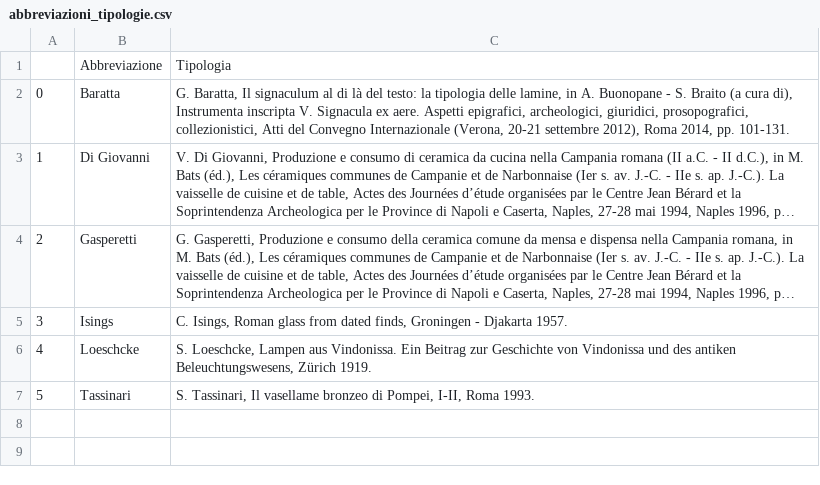
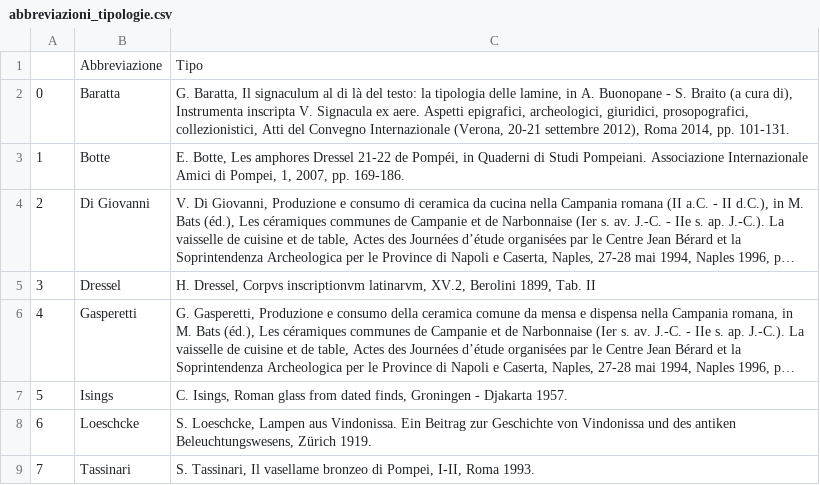
Before and after one commit to chiarap2/memorabilia-pompeiana, a CSV file: data/abbreviazioni_tipologie.csv, drawn as a sheet; long unchanged cells end in …; addresses are those after the commit; the diff names each change by its address in the sheet, - before the commit and + after, or states it on an @@ line.

```diff
--- a/data/abbreviazioni_tipologie.csv
+++ b/data/abbreviazioni_tipologie.csv
-C1: Tipologia
+C1: Tipo
+row 3: 1 | Botte | E. Botte, Les amphores Dressel 21-22 de Pompéi, in Quaderni di Studi Pompeiani. Associazione Internazionale Amici di Pompei, 1, 2007, pp. 169-186.
@@ column A renumbered from row 4 down @@
+row 5: 3 | Dressel | H. Dressel, Corpvs inscriptionvm latinarvm, XV.2, Berolini 1899, Tab. II
```
Also changed, not shown: data/abbreviazioni_archivi.csv, data/abbreviazioni_bibliografia.csv, 5 other files.
